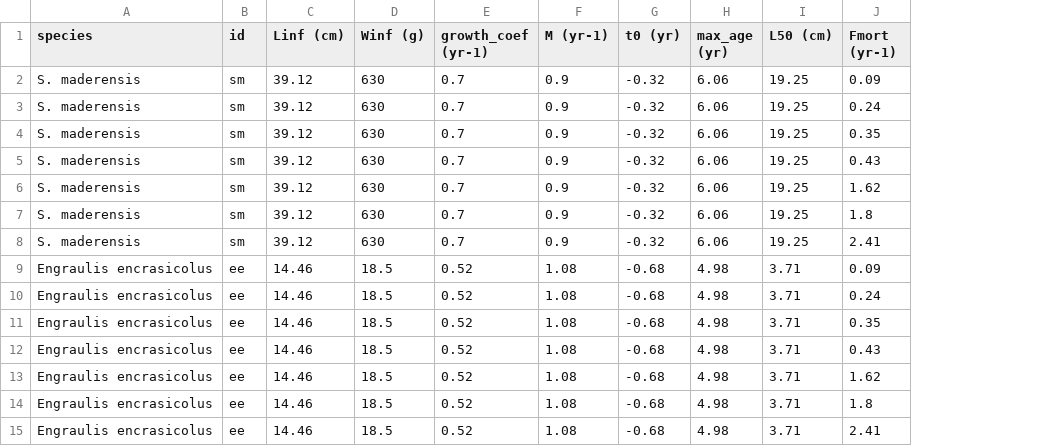
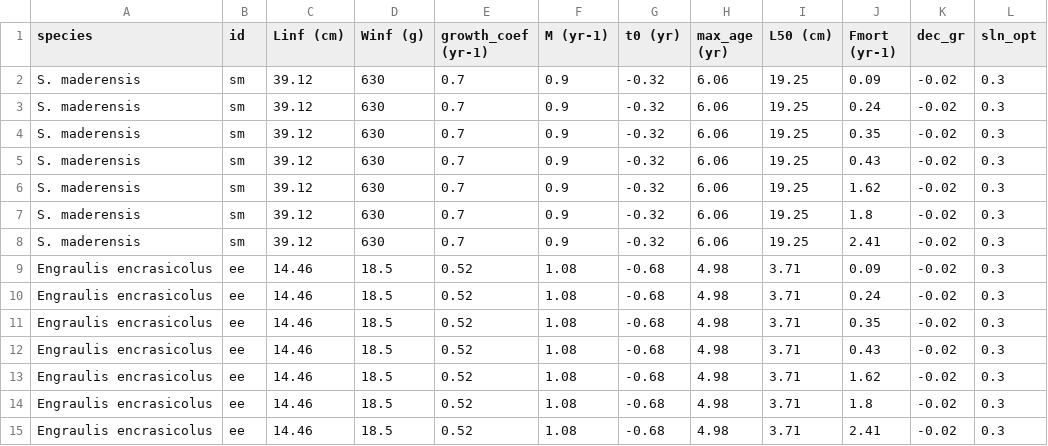
Before and after one commit to rtakyi/fish-size-climate-sensitivity, a CSV file: Parameters/trial_parameters.csv, drawn as a sheet; the diff names each change by its address in the sheet, - before the commit and + after, or states it on an @@ line.

Commit message:
update the growth performance index temperature model

```diff
--- a/Parameters/trial_parameters.csv
+++ b/Parameters/trial_parameters.csv
+column K (dec_gr), rows 2-15: all -0.02
+column L (sln_opt), rows 2-15: all 0.3
```
Also changed, not shown: Parameters/cs_sp_parameters_fast.csv, Parameters/cs_sp_parameters_slow.csv, 3 other files.
